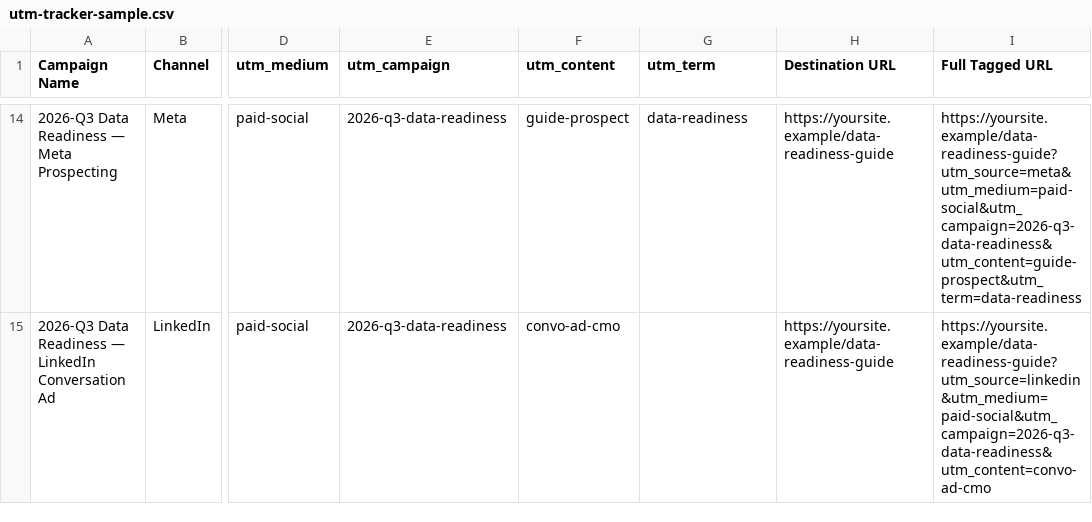
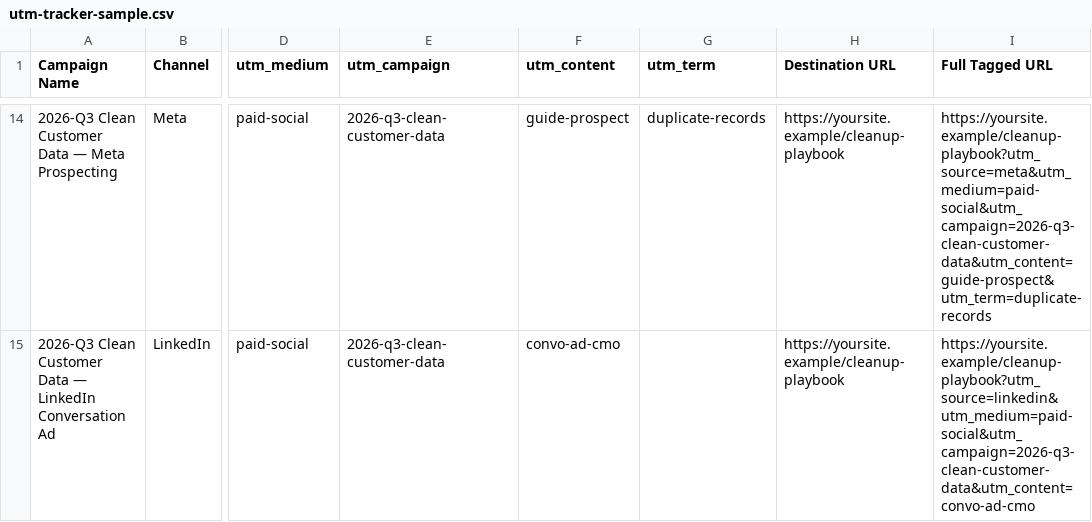
Before and after one commit to rachelhong-marketing/b2b-paid-media-planner, a CSV file: sample-data/utm-tracker-sample.csv, drawn as a sheet; only a part is shown, gaps mark what is left out; the diff covers the shown part only; the diff names each change by its address in the sheet, - before the commit and + after, or states it on an @@ line.

```diff
--- a/sample-data/utm-tracker-sample.csv
+++ b/sample-data/utm-tracker-sample.csv
-A14 (Campaign Name): 2026-Q3 Data Readiness — Meta Prospecting
+A14 (Campaign Name): 2026-Q3 Clean Customer Data — Meta Prospecting
-E14:E15 (utm_campaign): 2026-q3-data-readiness
+E14:E15 (utm_campaign): 2026-q3-clean-customer-data
-G14 (utm_term): data-readiness
+G14 (utm_term): duplicate-records
-H14:H15 (Destination URL): https://yoursite.example/data-readiness-guide
+H14:H15 (Destination URL): https://yoursite.example/cleanup-playbook
-I14 (Full Tagged URL): https://yoursite.example/data-readiness-guide?utm_source=meta&utm_medium=paid-social&utm_campaign=2026-q3-data-readiness&utm_content=guide-prospect&utm_term=data-readiness
+I14 (Full Tagged URL): https://yoursite.example/cleanup-playbook?utm_source=meta&utm_medium=paid-social&utm_campaign=2026-q3-clean-customer-data&utm_content=guide-prospect&utm_term=duplicate-records
-A15 (Campaign Name): 2026-Q3 Data Readiness — LinkedIn…
+A15 (Campaign Name): 2026-Q3 Clean Customer Data — LinkedIn…
-I15 (Full Tagged URL): https://yoursite.example/data-readiness-guide?utm_source=linkedin&utm_medium=paid-social&utm_campaign=2026-q3-data-readiness&utm_content=convo-ad-cmo
+I15 (Full Tagged URL): https://yoursite.example/cleanup-playbook?utm_source=linkedin&utm_medium=paid-social&utm_campaign=2026-q3-clean-customer-data&utm_content=convo-ad-cmo
```
Also changed, not shown: 46 edited cells elsewhere in this file, sample-data/salesforce-campaigns-sample.csv, 1 other file.
